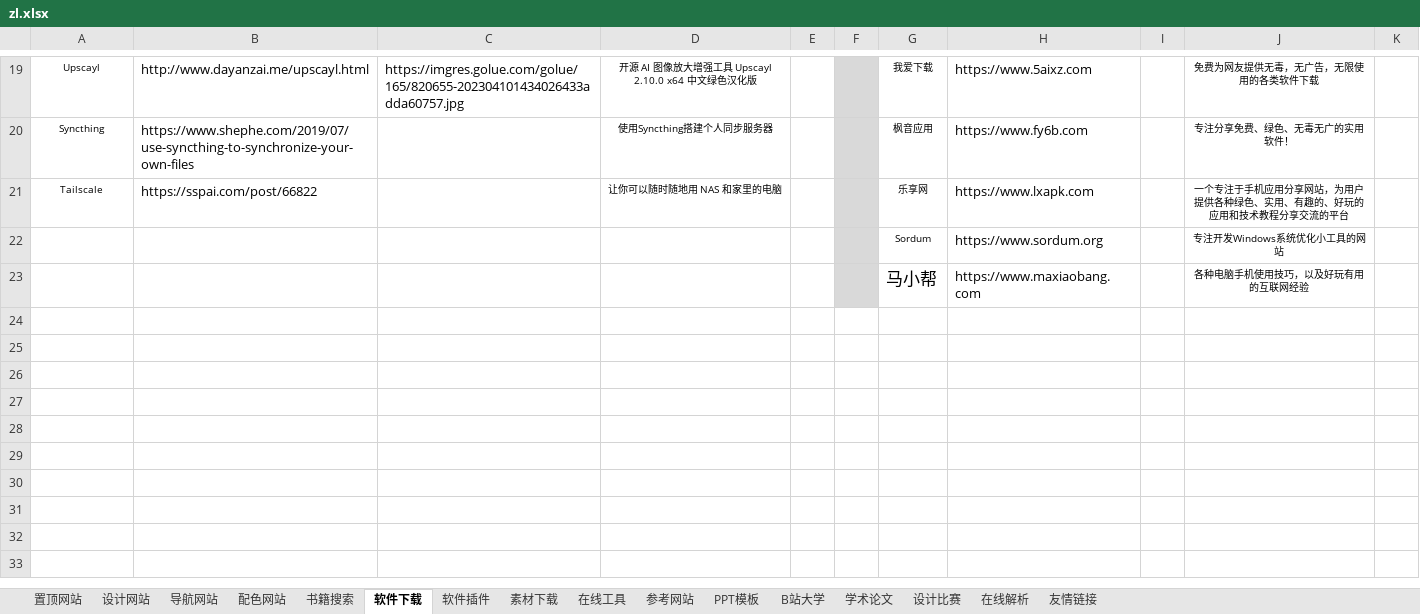
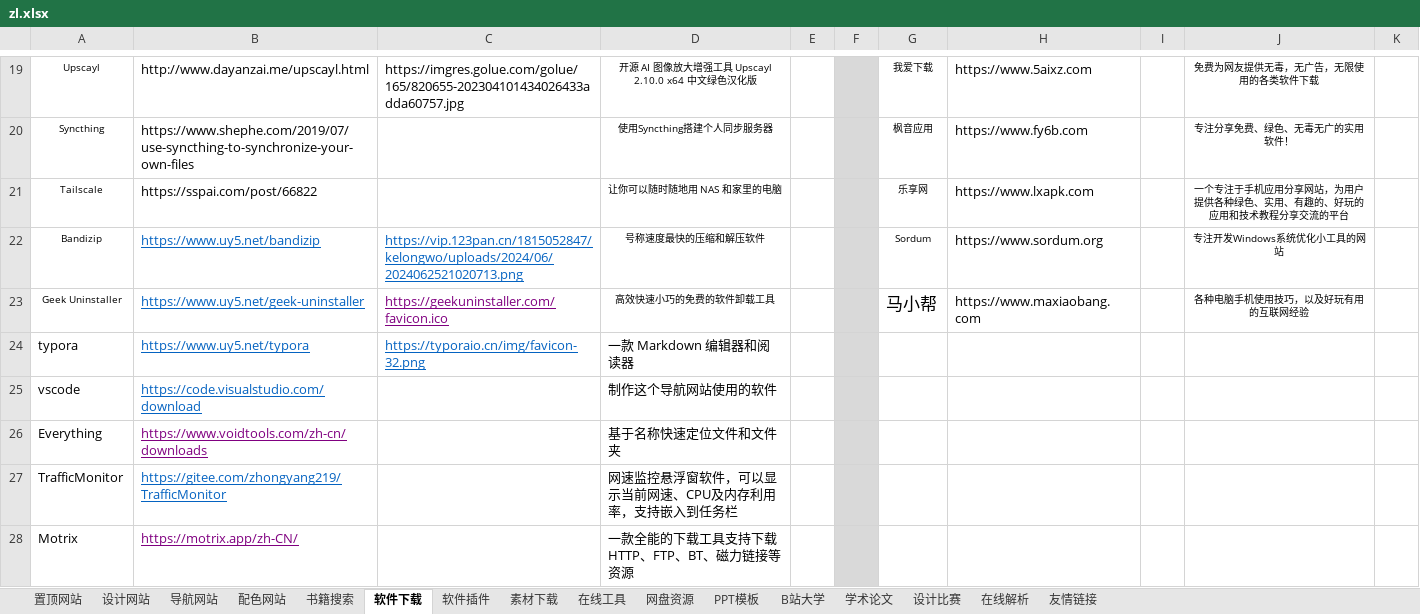
Before and after one commit to xiaolongmr/dh, an Excel workbook: zl.xlsx, sheet 软件下载, drawn as a sheet; only a part is shown, gaps mark what is left out; values as stored, in another font and other column widths than the file's, no borders; removed rows and columns are numbered as before the commit, all else as after; the diff names each change by its address in the sheet, - before the commit and + after, or states it on an @@ line.

Commit message:
Add files via upload

```diff
--- a/zl.xlsx (sheet 软件下载)
+++ b/zl.xlsx (sheet 软件下载)
-sheet tab: 参考网站
+sheet tab: 网盘资源
-row 22:  |  |  |  |  |  | Sordum | https://www.sordum.org |  | 专注开发Windows系统优化小工具的网站
-row 23:  |  |  |  |  |  | 马小帮 | https://www.maxiaobang.com |  | 各种电脑手机使用技巧，以及好玩有用的互联网经验
+row 22: Bandizip | https://www.uy5.net/bandizip | https://vip.123pan.cn/1815052847/kelongwo/uploads/2024/06/2024062521020713.png | 号称速度最快的压缩和解压软件 |  |  | Sordum | https://www.sordum.org |  | 专注开发Windows系统优化小工具的网站
+row 23: Geek Uninstaller | https://www.uy5.net/geek-uninstaller | https://geekuninstaller.com/favicon.ico | 高效快速小巧的免费的软件卸载工具 |  |  | 马小帮 | https://www.maxiaobang.com |  | 各种电脑手机使用技巧，以及好玩有用的互联网经验
+row 24: typora | https://www.uy5.net/typora | https://typoraio.cn/img/favicon-32.png | 一款 Markdown 编辑器和阅读器
+row 25: vscode | https://code.visualstudio.com/download |  | 制作这个导航网站使用的软件
+row 26: Everything | https://www.voidtools.com/zh-cn/downloads |  | 基于名称快速定位文件和文件夹
+row 27: TrafficMonitor | https://gitee.com/zhongyang219/TrafficMonitor |  | 网速监控悬浮窗软件，可以显示当前网速、CPU及内存利用率，支持嵌入到任务栏
+row 28: Motrix | https://motrix.app/zh-CN/ |  | 一款全能的下载工具支持下载 HTTP、FTP、BT、磁力链接等资源
```
Also changed, not shown: sheet 网盘资源, sheet 导航网站, sheet 置顶网站, sheet 在线解析, sheet 在线工具, sheet 友情链接, 3 more sheets, 2 other files.
